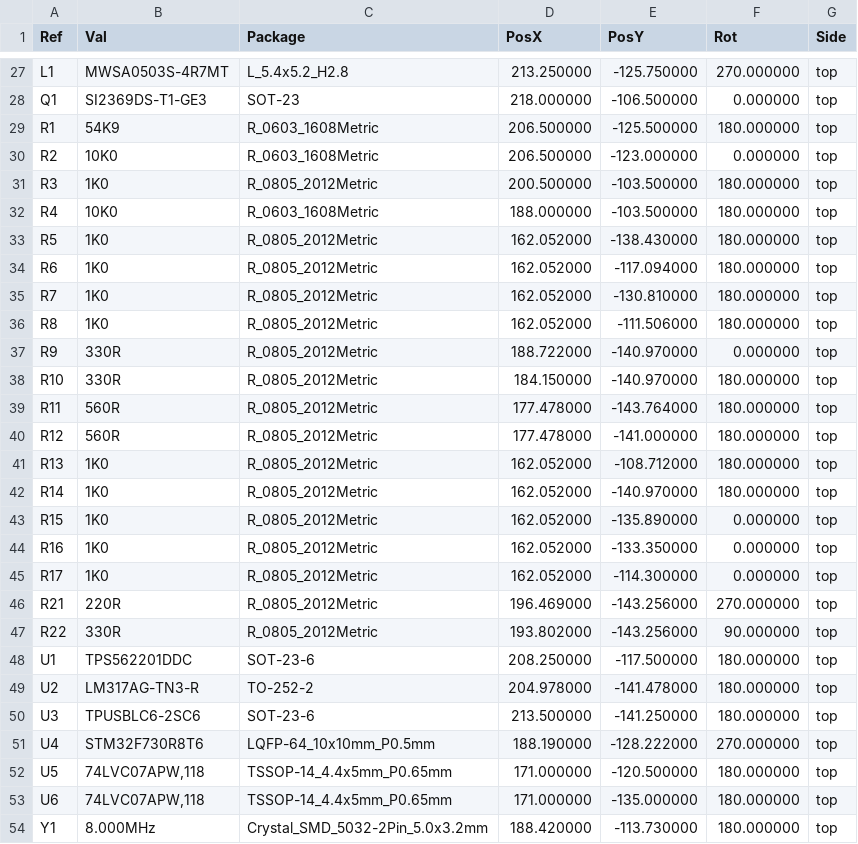
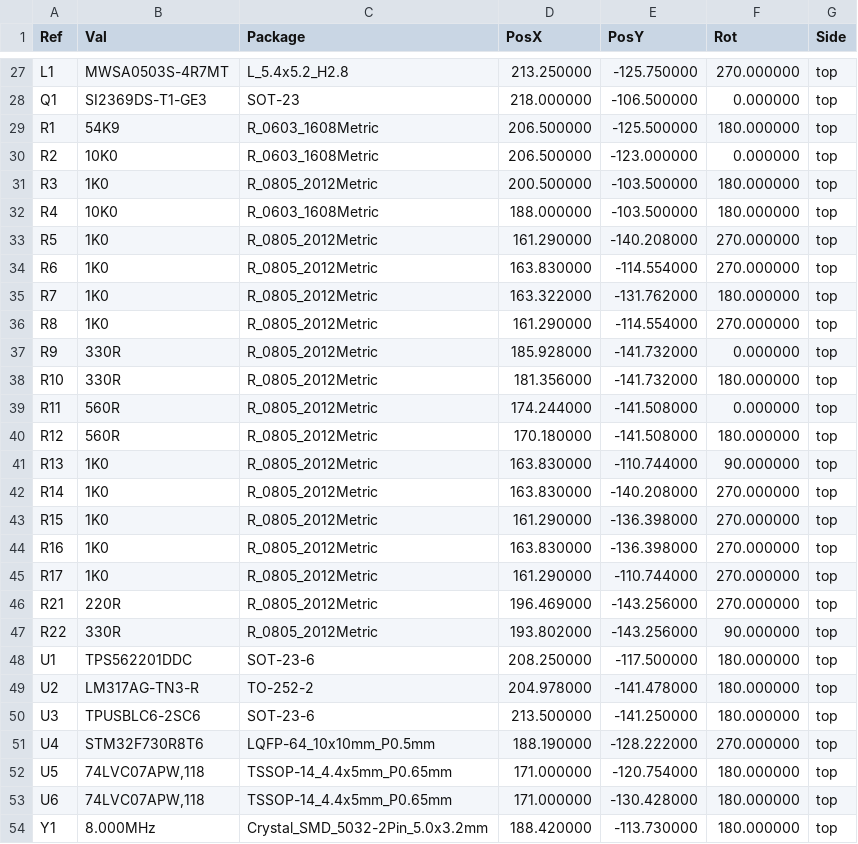
Before and after one commit to nospam2000/Greaseweazle-F7-Plus, a CSV file: V2/Plots/Greaseweazle_F7_Plus_V2-top-pos.csv, drawn as a sheet; only a part is shown, gaps mark what is left out; the diff covers the shown part only.

```diff
--- a/V2/Plots/Greaseweazle_F7_Plus_V2-top-pos.csv
+++ b/V2/Plots/Greaseweazle_F7_Plus_V2-top-pos.csv
@@ -32,15 +32,15 @@ Ref,Val,Package,PosX,PosY,Rot,Side
 "R4","10K0","R_0603_1608Metric",188.000000,-103.500000,180.000000,top
-"R5","1K0","R_0805_2012Metric",162.052000,-138.430000,180.000000,top
-"R6","1K0","R_0805_2012Metric",162.052000,-117.094000,180.000000,top
-"R7","1K0","R_0805_2012Metric",162.052000,-130.810000,180.000000,top
-"R8","1K0","R_0805_2012Metric",162.052000,-111.506000,180.000000,top
-"R9","330R","R_0805_2012Metric",188.722000,-140.970000,0.000000,top
-"R10","330R","R_0805_2012Metric",184.150000,-140.970000,180.000000,top
-"R11","560R","R_0805_2012Metric",177.478000,-143.764000,180.000000,top
-"R12","560R","R_0805_2012Metric",177.478000,-141.000000,180.000000,top
-"R13","1K0","R_0805_2012Metric",162.052000,-108.712000,180.000000,top
-"R14","1K0","R_0805_2012Metric",162.052000,-140.970000,180.000000,top
-"R15","1K0","R_0805_2012Metric",162.052000,-135.890000,0.000000,top
-"R16","1K0","R_0805_2012Metric",162.052000,-133.350000,0.000000,top
-"R17","1K0","R_0805_2012Metric",162.052000,-114.300000,0.000000,top
+"R5","1K0","R_0805_2012Metric",161.290000,-140.208000,270.000000,top
+"R6","1K0","R_0805_2012Metric",163.830000,-114.554000,270.000000,top
+"R7","1K0","R_0805_2012Metric",163.322000,-131.762000,180.000000,top
+"R8","1K0","R_0805_2012Metric",161.290000,-114.554000,270.000000,top
+"R9","330R","R_0805_2012Metric",185.928000,-141.732000,0.000000,top
+"R10","330R","R_0805_2012Metric",181.356000,-141.732000,180.000000,top
+"R11","560R","R_0805_2012Metric",174.244000,-141.508000,0.000000,top
+"R12","560R","R_0805_2012Metric",170.180000,-141.508000,180.000000,top
+"R13","1K0","R_0805_2012Metric",163.830000,-110.744000,90.000000,top
+"R14","1K0","R_0805_2012Metric",163.830000,-140.208000,270.000000,top
+"R15","1K0","R_0805_2012Metric",161.290000,-136.398000,270.000000,top
+"R16","1K0","R_0805_2012Metric",163.830000,-136.398000,270.000000,top
+"R17","1K0","R_0805_2012Metric",161.290000,-110.744000,270.000000,top
 "R21","220R","R_0805_2012Metric",196.469000,-143.256000,270.000000,top
@@ -51,4 +51,4 @@ Ref,Val,Package,PosX,PosY,Rot,Side
 "U4","STM32F730R8T6","LQFP-64_10x10mm_P0.5mm",188.190000,-128.222000,270.000000,top
-"U5","74LVC07APW,118","TSSOP-14_4.4x5mm_P0.65mm",171.000000,-120.500000,180.000000,top
-"U6","74LVC07APW,118","TSSOP-14_4.4x5mm_P0.65mm",171.000000,-135.000000,180.000000,top
+"U5","74LVC07APW,118","TSSOP-14_4.4x5mm_P0.65mm",171.000000,-120.754000,180.000000,top
+"U6","74LVC07APW,118","TSSOP-14_4.4x5mm_P0.65mm",171.000000,-130.428000,180.000000,top
 "Y1","8.000MHz","Crystal_SMD_5032-2Pin_5.0x3.2mm",188.420000,-113.730000,180.000000,top
```
Also changed, not shown: 9 edited cells elsewhere in this file, V2/Greaseweazle_F7_Plus_V2_BOM.csv, 17 other files.
